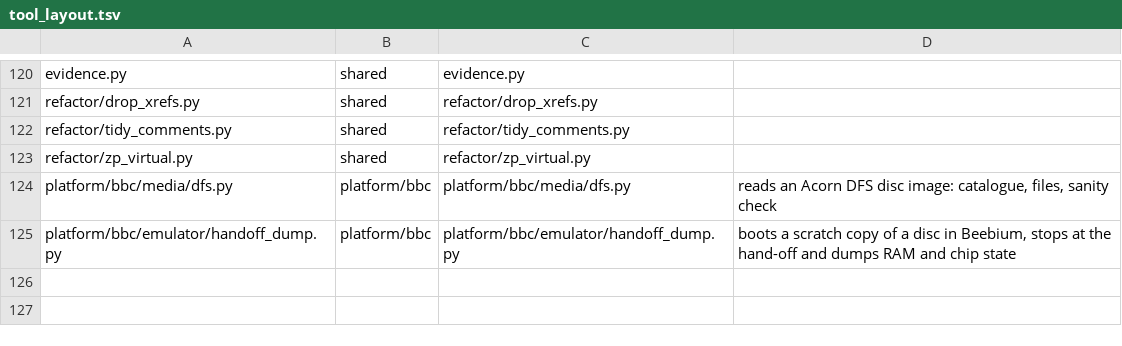
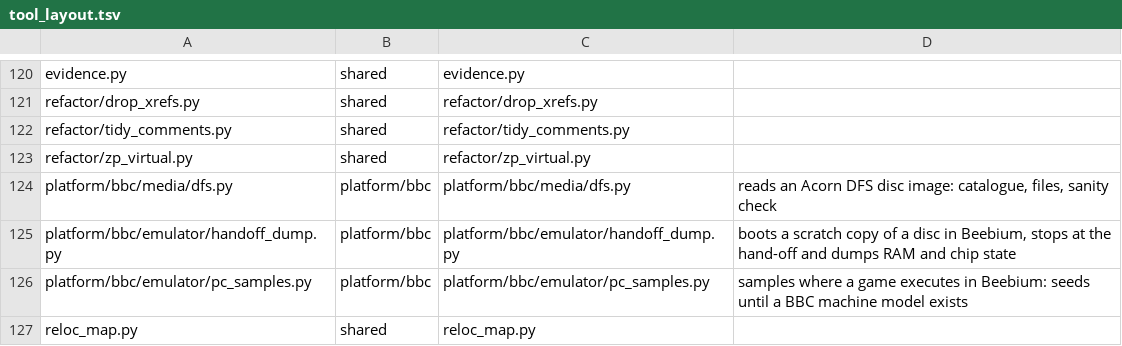
Before and after one commit to Dave-Agent/MOSaic, a TSV file: references/tool_layout.tsv, drawn as a sheet; only a part is shown, gaps mark what is left out.

Commit message:
Moved code: reloc_map.py, pc_samples.py (BBC), and the first findings (issue #39)

```diff
--- a/references/tool_layout.tsv
+++ b/references/tool_layout.tsv
@@ -125 +125,3 @@ platform/bbc/media/dfs.py	platform/bbc	platform/bbc/media/dfs.py	reads an Acorn
 platform/bbc/emulator/handoff_dump.py	platform/bbc	platform/bbc/emulator/handoff_dump.py	boots a scratch copy of a disc in Beebium, stops at the hand-off and dumps RAM and chip state
+platform/bbc/emulator/pc_samples.py	platform/bbc	platform/bbc/emulator/pc_samples.py	samples where a game executes in Beebium: seeds until a BBC machine model exists
+reloc_map.py	shared	reloc_map.py	
```
Also changed, not shown: 5 other files.
